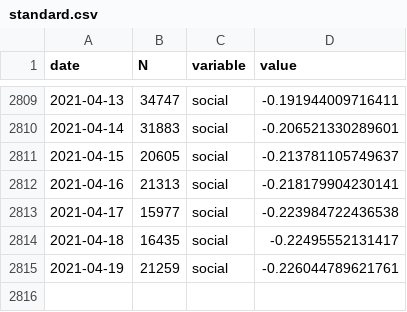
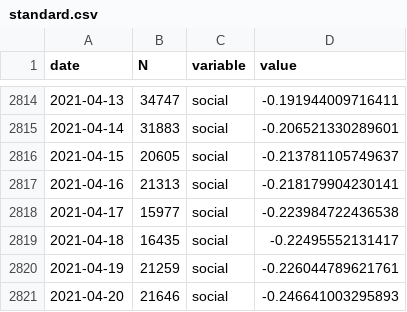
Before and after one commit to maxpel/covid19_monitor_austria, a CSV file: standard.csv, drawn as a sheet; only a part is shown, gaps mark what is left out; the diff covers the shown part only.

```diff
--- a/standard.csv
+++ b/standard.csv
@@ -2815 +2820,2 @@
 2021-04-19,21259,"social",-0.226044789621761
+2021-04-20,21646,"social",-0.246641003295893
```
Also changed, not shown: 5 added rows elsewhere in this file, twitter.csv, 1 other file.
